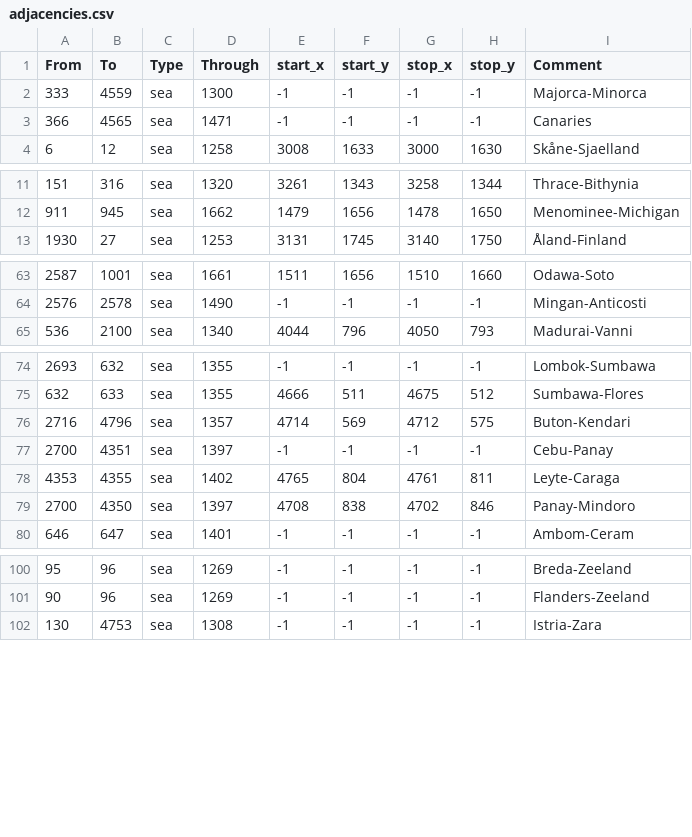
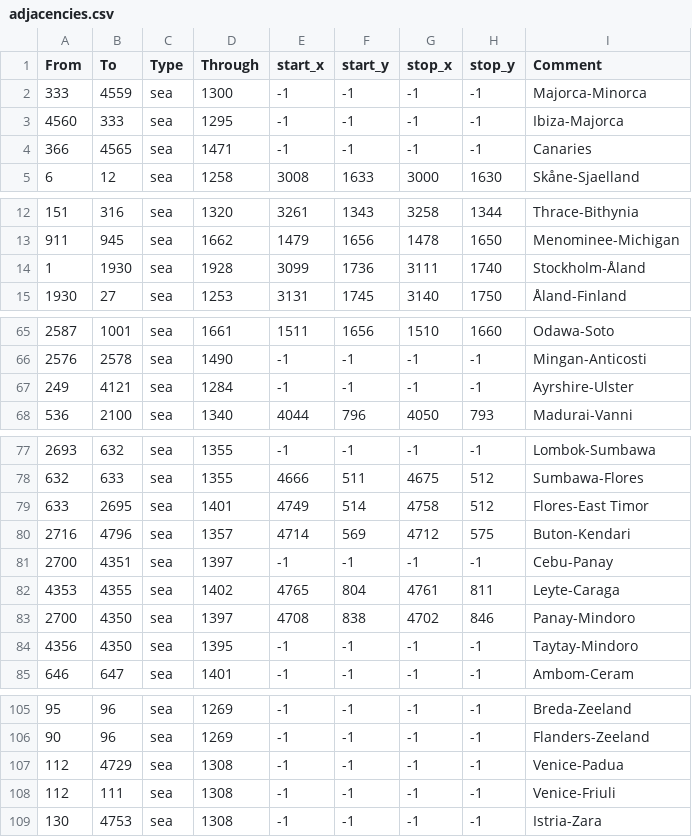
Before and after one commit to Zeyt8/Zeyt8AndDantlersBalanceAndAccuracyMod, a CSV file: map/adjacencies.csv, drawn as a sheet; only a part is shown, gaps mark what is left out; the diff names each change by its address in the sheet, - before the commit and + after, or states it on an @@ line.

Commit message:
Revert "Made venice an island again"
This reverts commit 75fb3e9464729df88827c9a08d371a917716da20.

```diff
--- a/map/adjacencies.csv
+++ b/map/adjacencies.csv
+row 3: 4560 | 333 | sea | 1295 | -1 | -1 | -1 | -1 | Ibiza-Majorca
+row 14: 1 | 1930 | sea | 1928 | 3099 | 1736 | 3111 | 1740 | Stockholm-Åland
+row 67: 249 | 4121 | sea | 1284 | -1 | -1 | -1 | -1 | Ayrshire-Ulster
+row 79: 633 | 2695 | sea | 1401 | 4749 | 514 | 4758 | 512 | Flores-East Timor
+row 84: 4356 | 4350 | sea | 1395 | -1 | -1 | -1 | -1 | Taytay-Mindoro
+row 107: 112 | 4729 | sea | 1308 | -1 | -1 | -1 | -1 | Venice-Padua
+row 108: 112 | 111 | sea | 1308 | -1 | -1 | -1 | -1 | Venice-Friuli
```
Also changed, not shown: 3 other files.
